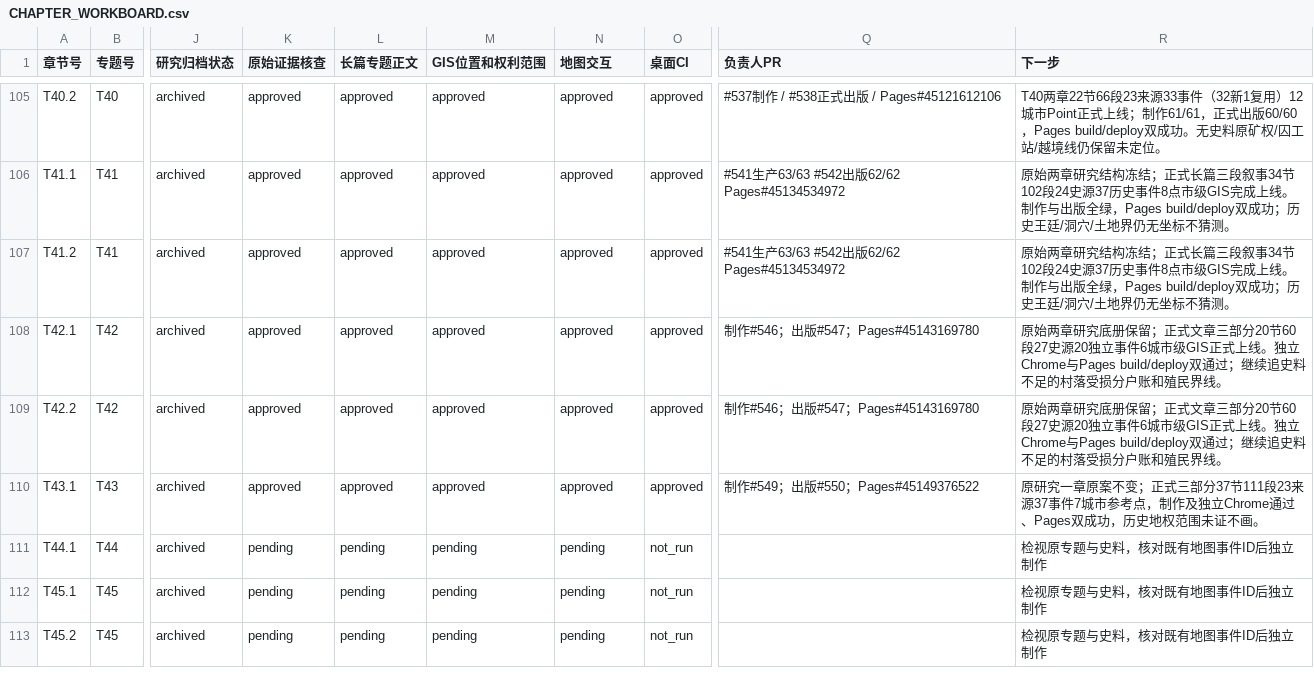
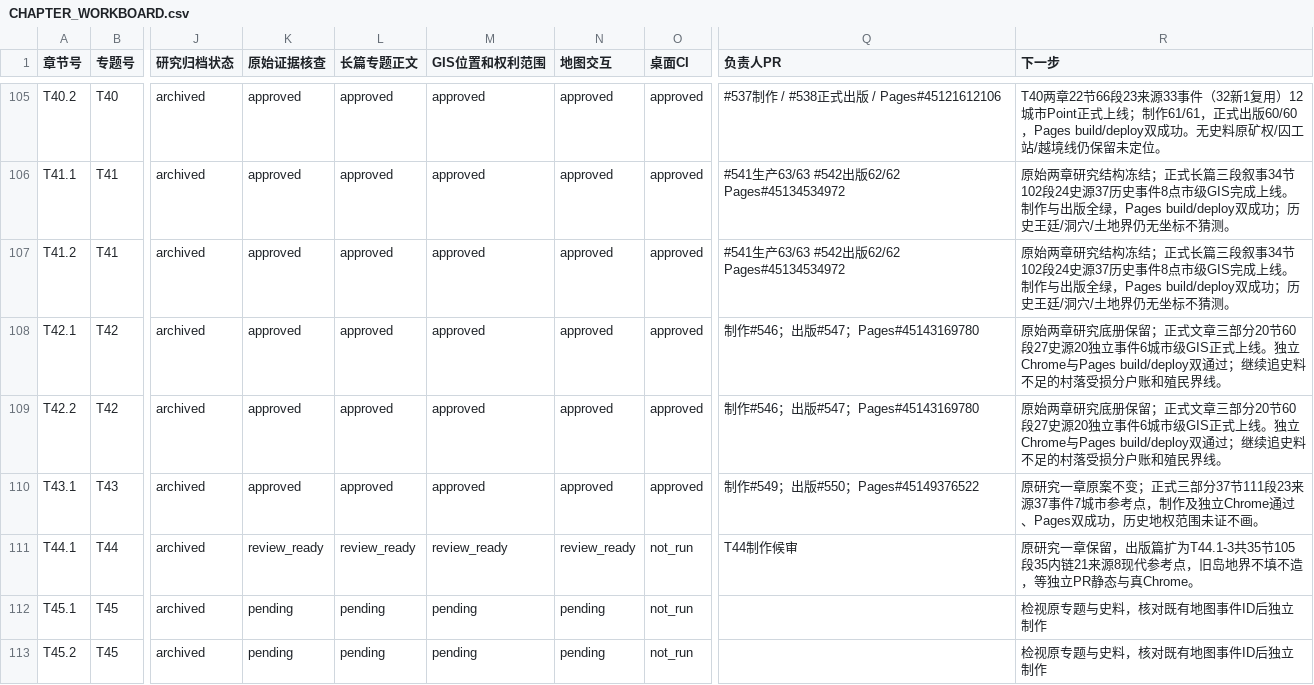
Before and after one commit to 1959124923wyz-sys/love-British-TV, a CSV file: research/19c/consolidated/CHAPTER_WORKBOARD.csv, drawn as a sheet; only a part is shown, gaps mark what is left out; the diff names each change by its address in the sheet, - before the commit and + after, or states it on an @@ line.

```diff
--- a/research/19c/consolidated/CHAPTER_WORKBOARD.csv
+++ b/research/19c/consolidated/CHAPTER_WORKBOARD.csv
-K111 (原始证据核查): pending
+K111 (原始证据核查): review_ready
-L111 (长篇专题正文): pending
+L111 (长篇专题正文): review_ready
-M111 (GIS位置和权利范围): pending
+M111 (GIS位置和权利范围): review_ready
-N111 (地图交互): pending
+N111 (地图交互): review_ready
-Q111 (负责人PR): (empty)
+Q111 (负责人PR): T44制作候审
-R111 (下一步): 检视原专题与史料，核对既有地图事件ID后独立制作
+R111 (下一步): 原研究一章保留，出版篇扩为T44.1-3共35节105段35内链21来源8现代参考点，旧岛地界不填不造，等独立PR静态与真Chrome。
```
Also changed, not shown: research/19c/consolidated/TOPIC_WORKBOARD.csv, 18 other files.
